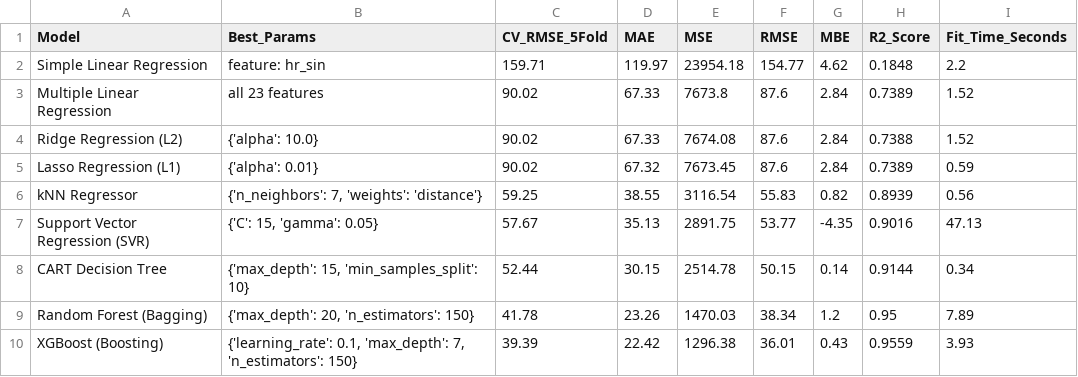
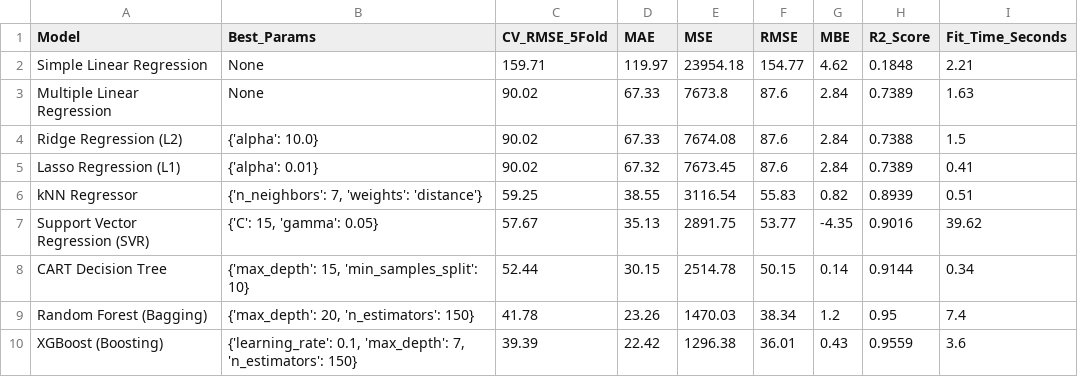
Before and after one commit to nguyenhaidangg/ml-bike-sharing, a CSV file: output/model_comparison.csv, drawn as a sheet.

Commit message:
fix: execute step3_models notebook, sync dynamic model_comparison.csv, update ANN review numbers, and fix hour_cluster logic

```diff
--- a/output/model_comparison.csv
+++ b/output/model_comparison.csv
@@ -1,10 +1,10 @@
 Model,Best_Params,CV_RMSE_5Fold,MAE,MSE,RMSE,MBE,R2_Score,Fit_Time_Seconds
-Simple Linear Regression,feature: hr_sin,159.71,119.97,23954.18,154.77,4.62,0.1848,2.2
-Multiple Linear Regression,all 23 features,90.02,67.33,7673.8,87.6,2.84,0.7389,1.52
-Ridge Regression (L2),{'alpha': 10.0},90.02,67.33,7674.08,87.6,2.84,0.7388,1.52
-Lasso Regression (L1),{'alpha': 0.01},90.02,67.32,7673.45,87.6,2.84,0.7389,0.59
-kNN Regressor,"{'n_neighbors': 7, 'weights': 'distance'}",59.25,38.55,3116.54,55.83,0.82,0.8939,0.56
-Support Vector Regression (SVR),"{'C': 15, 'gamma': 0.05}",57.67,35.13,2891.75,53.77,-4.35,0.9016,47.13
+Simple Linear Regression,None,159.71,119.97,23954.18,154.77,4.62,0.1848,2.21
+Multiple Linear Regression,None,90.02,67.33,7673.8,87.6,2.84,0.7389,1.63
+Ridge Regression (L2),{'alpha': 10.0},90.02,67.33,7674.08,87.6,2.84,0.7388,1.5
+Lasso Regression (L1),{'alpha': 0.01},90.02,67.32,7673.45,87.6,2.84,0.7389,0.41
+kNN Regressor,"{'n_neighbors': 7, 'weights': 'distance'}",59.25,38.55,3116.54,55.83,0.82,0.8939,0.51
+Support Vector Regression (SVR),"{'C': 15, 'gamma': 0.05}",57.67,35.13,2891.75,53.77,-4.35,0.9016,39.62
 CART Decision Tree,"{'max_depth': 15, 'min_samples_split': 10}",52.44,30.15,2514.78,50.15,0.14,0.9144,0.34
-Random Forest (Bagging),"{'max_depth': 20, 'n_estimators': 150}",41.78,23.26,1470.03,38.34,1.2,0.95,7.89
-XGBoost (Boosting),"{'learning_rate': 0.1, 'max_depth': 7, 'n_estimators': 150}",39.39,22.42,1296.38,36.01,0.43,0.9559,3.93
+Random Forest (Bagging),"{'max_depth': 20, 'n_estimators': 150}",41.78,23.26,1470.03,38.34,1.2,0.95,7.4
+XGBoost (Boosting),"{'learning_rate': 0.1, 'max_depth': 7, 'n_estimators': 150}",39.39,22.42,1296.38,36.01,0.43,0.9559,3.6
```
Also changed, not shown: 2 other files.
